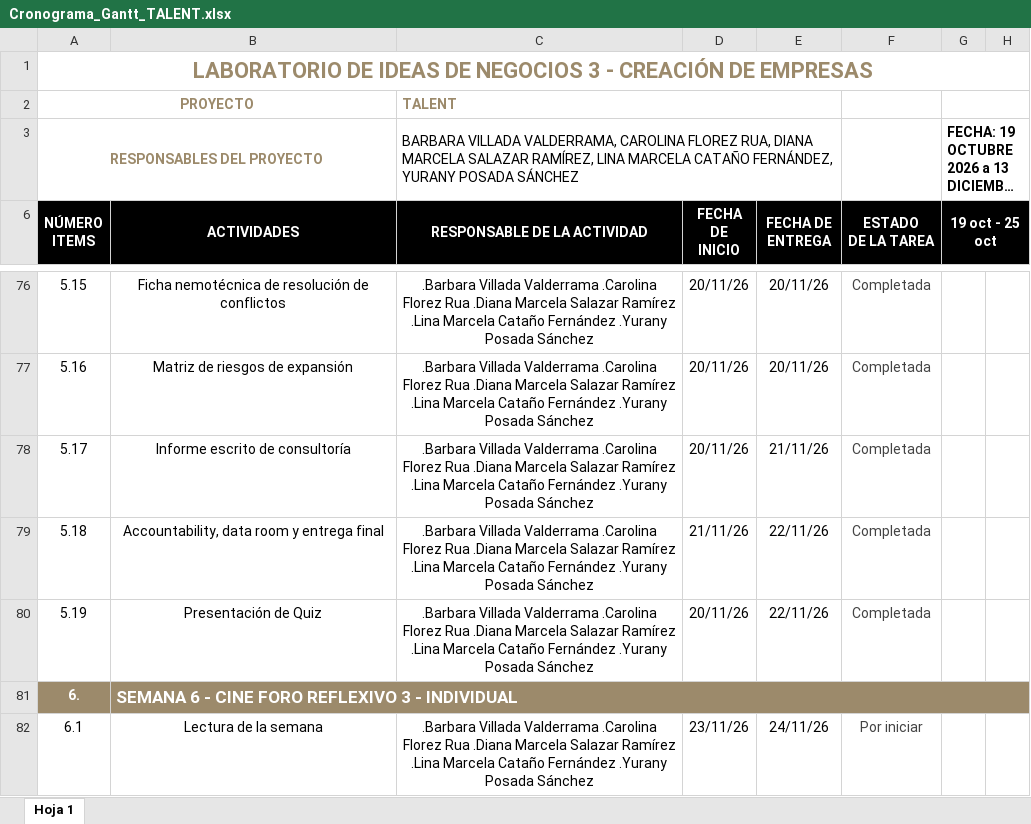
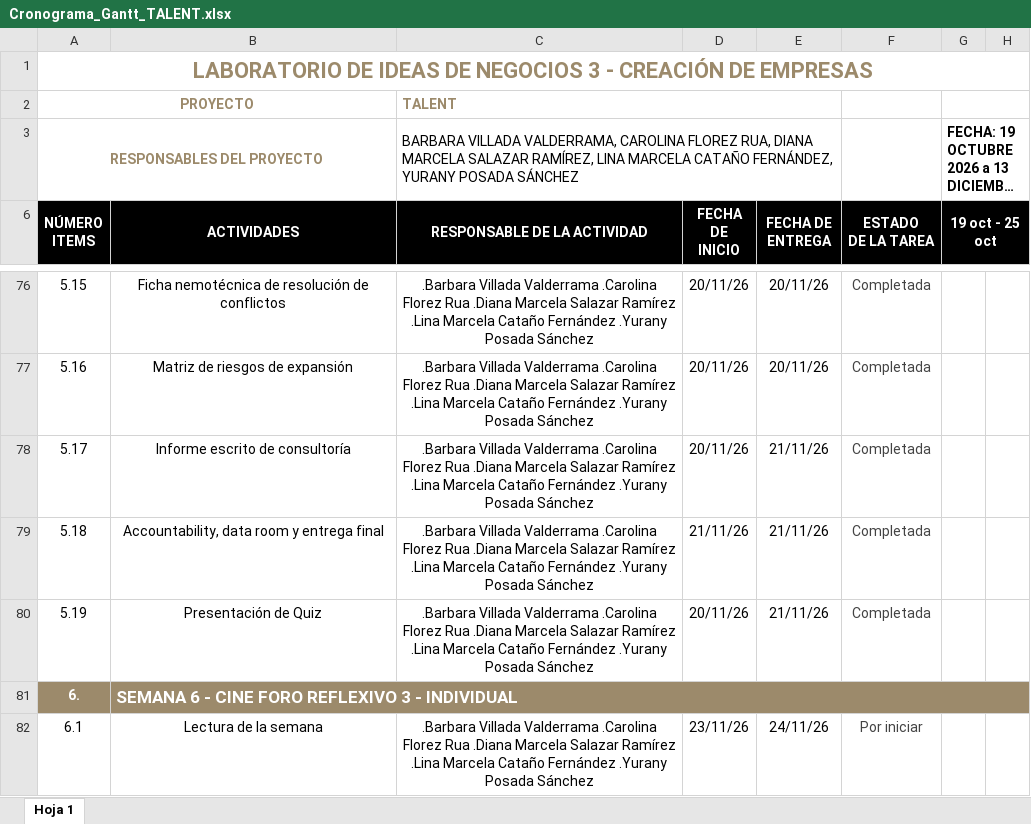
Before and after one commit to barbaravillada29-lang/dataroom-talent, an Excel workbook: files/Cronograma_Gantt_TALENT.xlsx, sheet Hoja 1, drawn as a sheet; only a part is shown, gaps mark what is left out; long unchanged cells end in …; values as stored, in another font and other column widths than the file's, no borders; conditional formats not drawn; the diff names each change by its address in the sheet, - before the commit and + after, or states it on an @@ line.

```diff
--- a/files/Cronograma_Gantt_TALENT.xlsx (sheet Hoja 1)
+++ b/files/Cronograma_Gantt_TALENT.xlsx (sheet Hoja 1)
-E79:E80 (FECHA DE ENTREGA): 22/11/26
+E79:E80 (FECHA DE ENTREGA): 21/11/26
```
Also changed, not shown: 1 other file.
